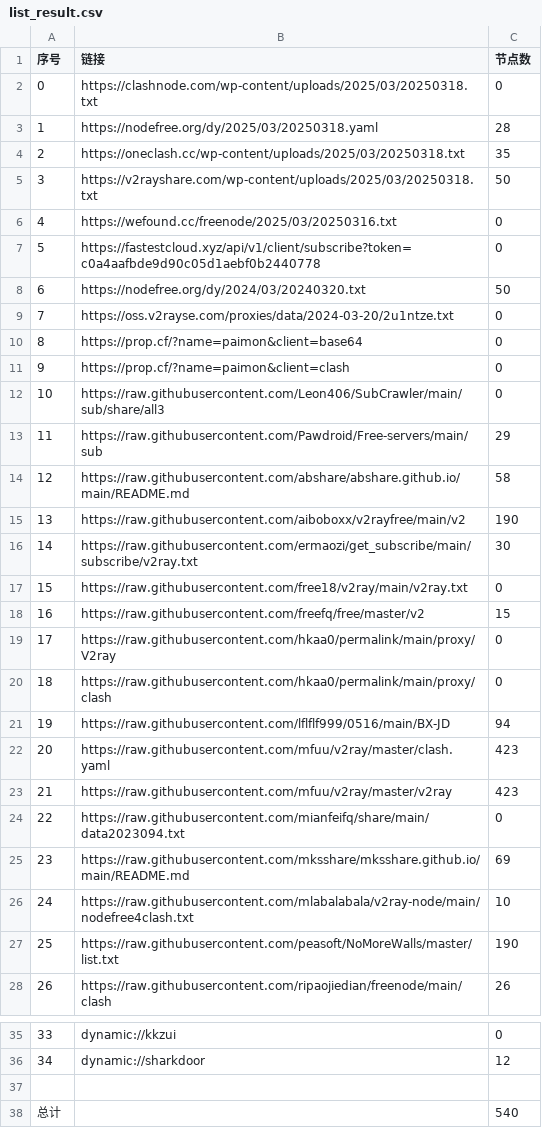
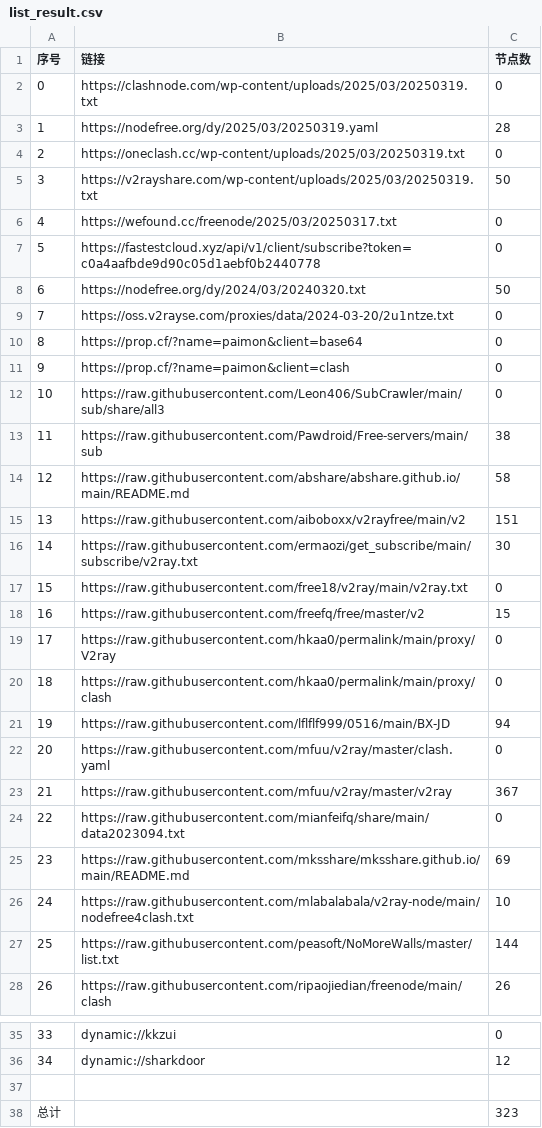
Before and after one commit to a97083435/freejie, a CSV file: freevm/list_result.csv, drawn as a sheet; only a part is shown, gaps mark what is left out.

```diff
--- a/freevm/list_result.csv
+++ b/freevm/list_result.csv
@@ -1,7 +1,7 @@
 序号,链接,节点数
-0,https://clashnode.com/wp-content/uploads/2025/03/20250318.txt,0
-1,https://nodefree.org/dy/2025/03/20250318.yaml,28
-2,https://oneclash.cc/wp-content/uploads/2025/03/20250318.txt,35
-3,https://v2rayshare.com/wp-content/uploads/2025/03/20250318.txt,50
-4,https://wefound.cc/freenode/2025/03/20250316.txt,0
+0,https://clashnode.com/wp-content/uploads/2025/03/20250319.txt,0
+1,https://nodefree.org/dy/2025/03/20250319.yaml,28
+2,https://oneclash.cc/wp-content/uploads/2025/03/20250319.txt,0
+3,https://v2rayshare.com/wp-content/uploads/2025/03/20250319.txt,50
+4,https://wefound.cc/freenode/2025/03/20250317.txt,0
 5,https://fastestcloud.xyz/api/v1/client/subscribe?token=c0a4aafbde9d90c05d1aebf0b2440778,0
@@ -12,5 +12,5 @@
 10,https://raw.githubusercontent.com/Leon406/SubCrawler/main/sub/share/all3,0
-11,https://raw.githubusercontent.com/Pawdroid/Free-servers/main/sub,29
+11,https://raw.githubusercontent.com/Pawdroid/Free-servers/main/sub,38
 12,https://raw.githubusercontent.com/abshare/abshare.github.io/main/README.md,58
-13,https://raw.githubusercontent.com/aiboboxx/v2rayfree/main/v2,190
+13,https://raw.githubusercontent.com/aiboboxx/v2rayfree/main/v2,151
 14,https://raw.githubusercontent.com/ermaozi/get_subscribe/main/subscribe/v2ray.txt,30
@@ -21,4 +21,4 @@
 19,https://raw.githubusercontent.com/lflflf999/0516/main/BX-JD,94
-20,https://raw.githubusercontent.com/mfuu/v2ray/master/clash.yaml,423
-21,https://raw.githubusercontent.com/mfuu/v2ray/master/v2ray,423
+20,https://raw.githubusercontent.com/mfuu/v2ray/master/clash.yaml,0
+21,https://raw.githubusercontent.com/mfuu/v2ray/master/v2ray,367
 22,https://raw.githubusercontent.com/mianfeifq/share/main/data2023094.txt,0
@@ -26,3 +26,3 @@
 24,https://raw.githubusercontent.com/mlabalabala/v2ray-node/main/nodefree4clash.txt,10
-25,https://raw.githubusercontent.com/peasoft/NoMoreWalls/master/list.txt,190
+25,https://raw.githubusercontent.com/peasoft/NoMoreWalls/master/list.txt,144
 26,https://raw.githubusercontent.com/ripaojiedian/freenode/main/clash,26
@@ -37,2 +37,2 @@
 
-总计,,540
+总计,,323
```
Also changed, not shown: 23 other files.
